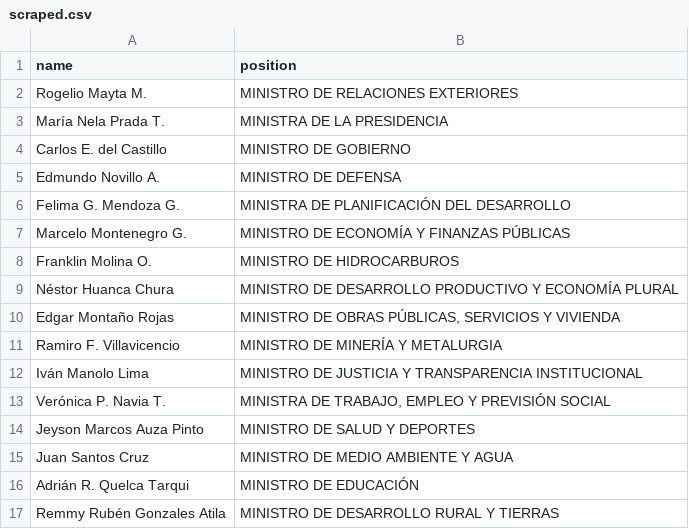
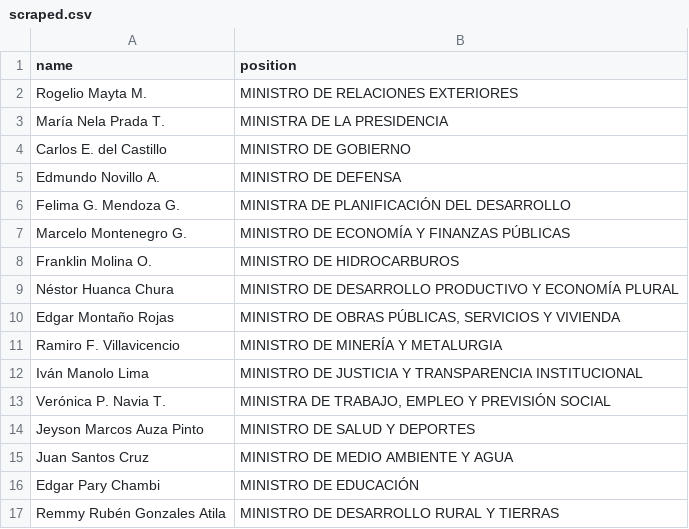
Before and after one commit to every-politician-scrapers/bolivia-ministers, a CSV file: sources/official/scraped.csv, drawn as a sheet.

```diff
--- a/sources/official/scraped.csv
+++ b/sources/official/scraped.csv
@@ -15,3 +15,3 @@ Jeyson Marcos Auza Pinto,MINISTRO DE SALUD Y DEPORTES
 Juan Santos Cruz,MINISTRO DE MEDIO AMBIENTE Y AGUA
-Adrián R. Quelca Tarqui,MINISTRO DE EDUCACIÓN
+Edgar Pary Chambi,MINISTRO DE EDUCACIÓN
 Remmy Rubén Gonzales Atila,MINISTRO DE DESARROLLO RURAL Y TIERRAS
```
Also changed, not shown: sources/official/wikidata.csv, 1 other file.
